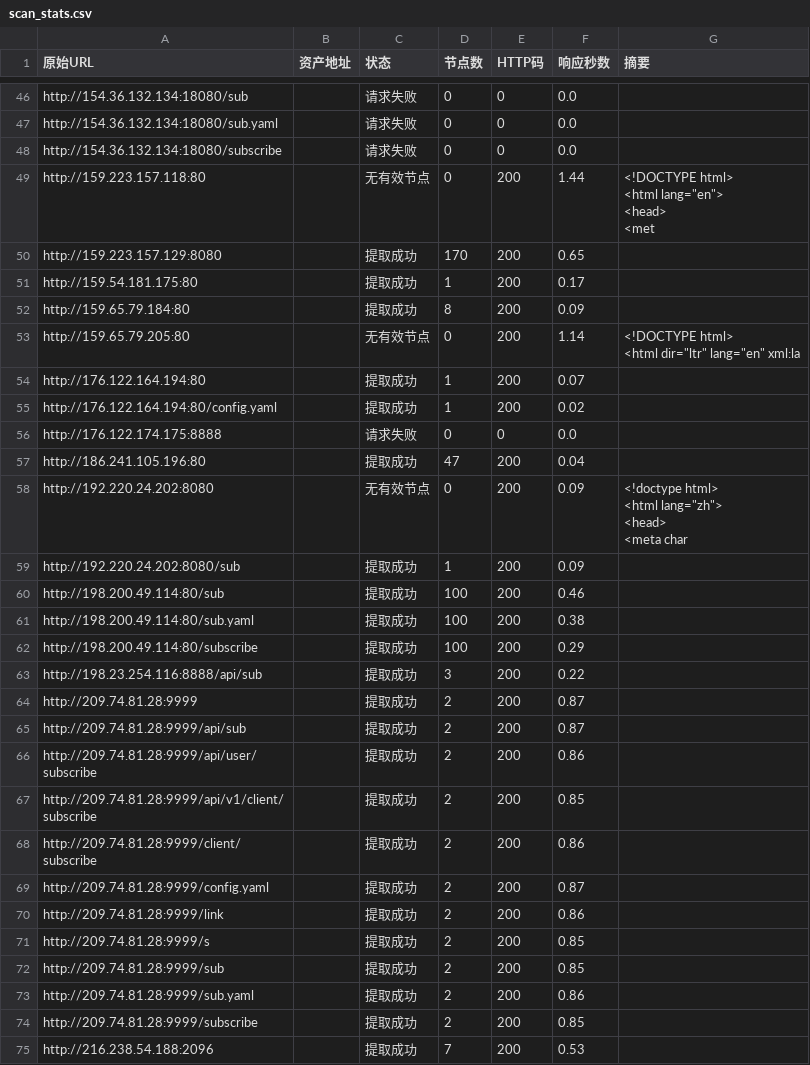
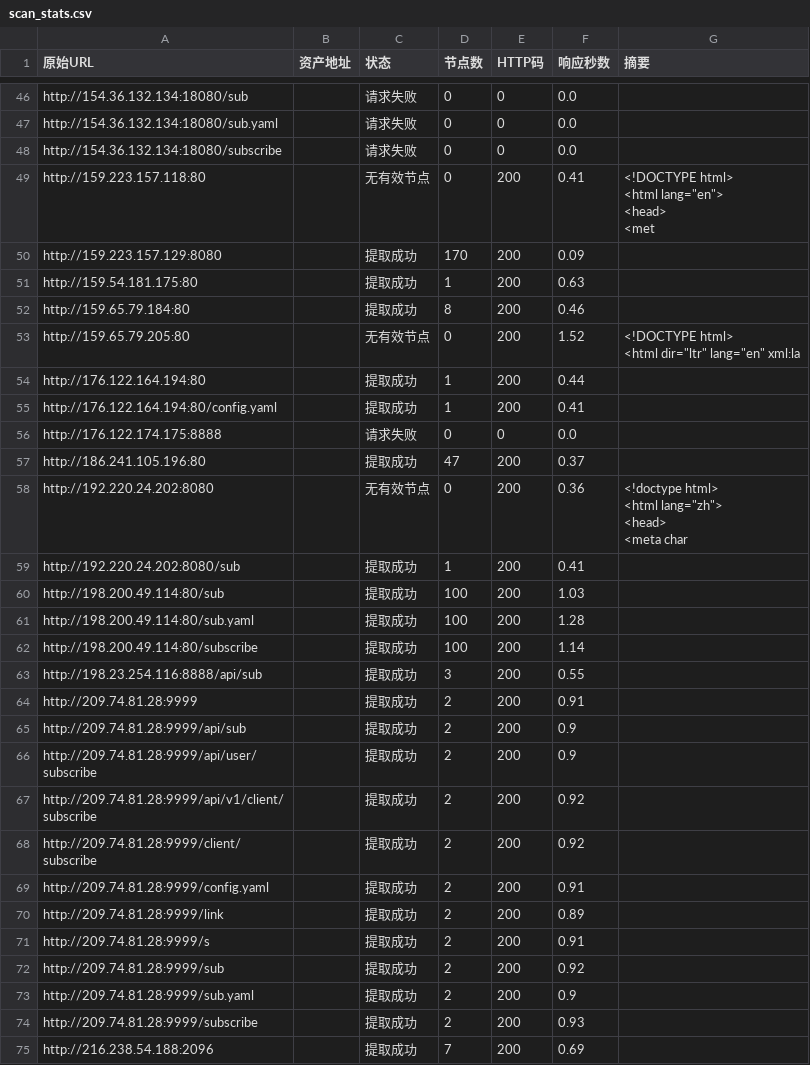
Before and after one commit to qjlxg/Barcode-Driver, a CSV file: scan_stats.csv, drawn as a sheet; only a part is shown, gaps mark what is left out; the diff covers the shown part only.

```diff
--- a/scan_stats.csv
+++ b/scan_stats.csv
@@ -115,36 +115,36 @@ http://154.36.132.134:18080/sub.yaml,,请求失败,0,0,0.0,
 http://154.36.132.134:18080/subscribe,,请求失败,0,0,0.0,
-http://159.223.157.118:80,,无有效节点,0,200,1.44,"<!DOCTYPE html>
-<html lang=""en"">
-  <head>
-    <met"
-http://159.223.157.129:8080,,提取成功,170,200,0.65,
-http://159.54.181.175:80,,提取成功,1,200,0.17,
-http://159.65.79.184:80,,提取成功,8,200,0.09,
-http://159.65.79.205:80,,无有效节点,0,200,1.14,"<!DOCTYPE html>
-
-<html  dir=""ltr"" lang=""en"" xml:la"
-http://176.122.164.194:80,,提取成功,1,200,0.07,
-http://176.122.164.194:80/config.yaml,,提取成功,1,200,0.02,
+http://159.223.157.118:80,,无有效节点,0,200,0.41,"<!DOCTYPE html>
+<html lang=""en"">
+  <head>
+    <met"
+http://159.223.157.129:8080,,提取成功,170,200,0.09,
+http://159.54.181.175:80,,提取成功,1,200,0.63,
+http://159.65.79.184:80,,提取成功,8,200,0.46,
+http://159.65.79.205:80,,无有效节点,0,200,1.52,"<!DOCTYPE html>
+
+<html  dir=""ltr"" lang=""en"" xml:la"
+http://176.122.164.194:80,,提取成功,1,200,0.44,
+http://176.122.164.194:80/config.yaml,,提取成功,1,200,0.41,
 http://176.122.174.175:8888,,请求失败,0,0,0.0,
-http://186.241.105.196:80,,提取成功,47,200,0.04,
-http://192.220.24.202:8080,,无有效节点,0,200,0.09,"<!doctype html>
-<html lang=""zh"">
-<head>
-<meta char"
-http://192.220.24.202:8080/sub,,提取成功,1,200,0.09,
-http://198.200.49.114:80/sub,,提取成功,100,200,0.46,
-http://198.200.49.114:80/sub.yaml,,提取成功,100,200,0.38,
-http://198.200.49.114:80/subscribe,,提取成功,100,200,0.29,
-http://198.23.254.116:8888/api/sub,,提取成功,3,200,0.22,
-http://209.74.81.28:9999,,提取成功,2,200,0.87,
-http://209.74.81.28:9999/api/sub,,提取成功,2,200,0.87,
-http://209.74.81.28:9999/api/user/subscribe,,提取成功,2,200,0.86,
-http://209.74.81.28:9999/api/v1/client/subscribe,,提取成功,2,200,0.85,
-http://209.74.81.28:9999/client/subscribe,,提取成功,2,200,0.86,
-http://209.74.81.28:9999/config.yaml,,提取成功,2,200,0.87,
-http://209.74.81.28:9999/link,,提取成功,2,200,0.86,
-http://209.74.81.28:9999/s,,提取成功,2,200,0.85,
-http://209.74.81.28:9999/sub,,提取成功,2,200,0.85,
-http://209.74.81.28:9999/sub.yaml,,提取成功,2,200,0.86,
-http://209.74.81.28:9999/subscribe,,提取成功,2,200,0.85,
-http://216.238.54.188:2096,,提取成功,7,200,0.53,
+http://186.241.105.196:80,,提取成功,47,200,0.37,
+http://192.220.24.202:8080,,无有效节点,0,200,0.36,"<!doctype html>
+<html lang=""zh"">
+<head>
+<meta char"
+http://192.220.24.202:8080/sub,,提取成功,1,200,0.41,
+http://198.200.49.114:80/sub,,提取成功,100,200,1.03,
+http://198.200.49.114:80/sub.yaml,,提取成功,100,200,1.28,
+http://198.200.49.114:80/subscribe,,提取成功,100,200,1.14,
+http://198.23.254.116:8888/api/sub,,提取成功,3,200,0.55,
+http://209.74.81.28:9999,,提取成功,2,200,0.91,
+http://209.74.81.28:9999/api/sub,,提取成功,2,200,0.9,
+http://209.74.81.28:9999/api/user/subscribe,,提取成功,2,200,0.9,
+http://209.74.81.28:9999/api/v1/client/subscribe,,提取成功,2,200,0.92,
+http://209.74.81.28:9999/client/subscribe,,提取成功,2,200,0.92,
+http://209.74.81.28:9999/config.yaml,,提取成功,2,200,0.91,
+http://209.74.81.28:9999/link,,提取成功,2,200,0.89,
+http://209.74.81.28:9999/s,,提取成功,2,200,0.91,
+http://209.74.81.28:9999/sub,,提取成功,2,200,0.92,
+http://209.74.81.28:9999/sub.yaml,,提取成功,2,200,0.9,
+http://209.74.81.28:9999/subscribe,,提取成功,2,200,0.93,
+http://216.238.54.188:2096,,提取成功,7,200,0.69,
```
Also changed, not shown: 174 edited cells elsewhere in this file, 1 other file.
